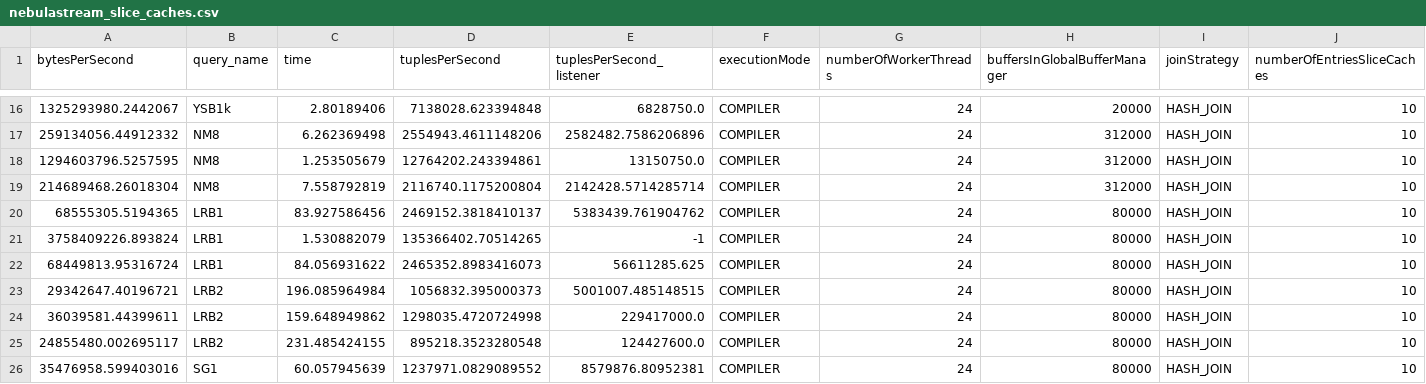
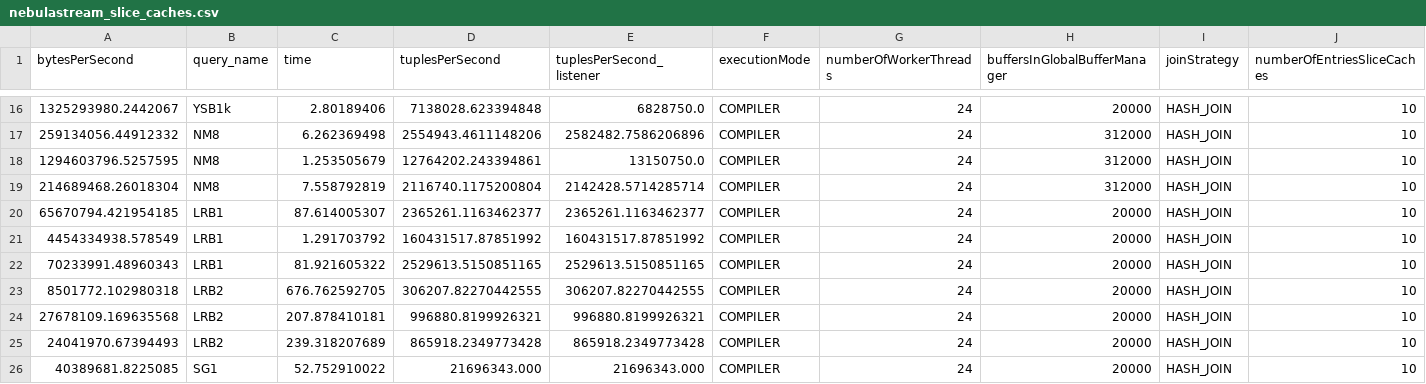
Before and after one commit to keyseven123/engine-statemanagement-paper, a CSV file: scripts/benchmarking/e2e/plots/nebulastream_slice_caches.csv, drawn as a sheet; only a part is shown, gaps mark what is left out; the diff covers the shown part only; the diff names each change by its address in the sheet, - before the commit and + after, or states it on an @@ line.

```diff
--- a/scripts/benchmarking/e2e/plots/nebulastream_slice_caches.csv
+++ b/scripts/benchmarking/e2e/plots/nebulastream_slice_caches.csv
-A20 (bytesPerSecond): 68555305.5194365
+A20 (bytesPerSecond): 65670794.421954185
-C20 (time): 83.927586456
+C20 (time): 87.614005307
-D20 (tuplesPerSecond): 2469152.3818410137
+D20 (tuplesPerSecond): 2365261.1163462377
-E20 (tuplesPerSecond_listener): 5383439.761904762
+E20 (tuplesPerSecond_listener): 2365261.1163462377
-H20:H26 (buffersInGlobalBufferManager): 80000
+H20:H26 (buffersInGlobalBufferManager): 20000
-A21 (bytesPerSecond): 3758409226.893824
+A21 (bytesPerSecond): 4454334938.578549
-C21 (time): 1.530882079
+C21 (time): 1.291703792
-D21 (tuplesPerSecond): 135366402.70514265
+D21 (tuplesPerSecond): 160431517.87851992
-E21 (tuplesPerSecond_listener): -1
+E21 (tuplesPerSecond_listener): 160431517.87851992
-A22 (bytesPerSecond): 68449813.95316724
+A22 (bytesPerSecond): 70233991.48960343
-C22 (time): 84.056931622
+C22 (time): 81.921605322
-D22 (tuplesPerSecond): 2465352.8983416073
+D22 (tuplesPerSecond): 2529613.5150851165
-E22 (tuplesPerSecond_listener): 56611285.625
+E22 (tuplesPerSecond_listener): 2529613.5150851165
-A23 (bytesPerSecond): 29342647.40196721
+A23 (bytesPerSecond): 8501772.102980318
-C23 (time): 196.085964984
+C23 (time): 676.762592705
-D23 (tuplesPerSecond): 1056832.395000373
+D23 (tuplesPerSecond): 306207.82270442555
-E23 (tuplesPerSecond_listener): 5001007.485148515
+E23 (tuplesPerSecond_listener): 306207.82270442555
-A24 (bytesPerSecond): 36039581.44399611
+A24 (bytesPerSecond): 27678109.169635568
-C24 (time): 159.648949862
+C24 (time): 207.878410181
-D24 (tuplesPerSecond): 1298035.4720724998
+D24 (tuplesPerSecond): 996880.8199926321
-E24 (tuplesPerSecond_listener): 229417000.0
+E24 (tuplesPerSecond_listener): 996880.8199926321
-A25 (bytesPerSecond): 24855480.002695117
+A25 (bytesPerSecond): 24041970.67394493
-C25 (time): 231.485424155
+C25 (time): 239.318207689
-D25 (tuplesPerSecond): 895218.3523280548
+D25 (tuplesPerSecond): 865918.2349773428
-E25 (tuplesPerSecond_listener): 124427600.0
+E25 (tuplesPerSecond_listener): 865918.2349773428
-A26 (bytesPerSecond): 35476958.599403016
+A26 (bytesPerSecond): 40389681.8225085
-C26 (time): 60.057945639
+C26 (time): 52.752910022
-D26 (tuplesPerSecond): 1237971.0829089552
+D26 (tuplesPerSecond): 21696343.000
-E26 (tuplesPerSecond_listener): 8579876.80952381
+E26 (tuplesPerSecond_listener): 21696343.000
```
Also changed, not shown: 22 edited cells elsewhere in this file, scripts/benchmarking/e2e/plots/spark_streaming_e2e.csv, 7 other files.
